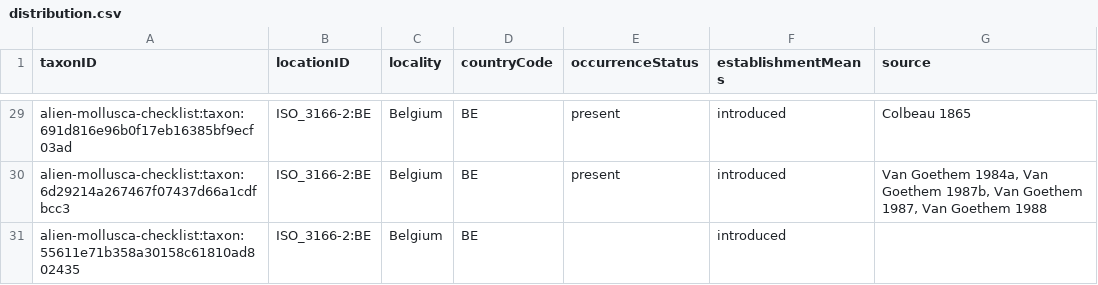
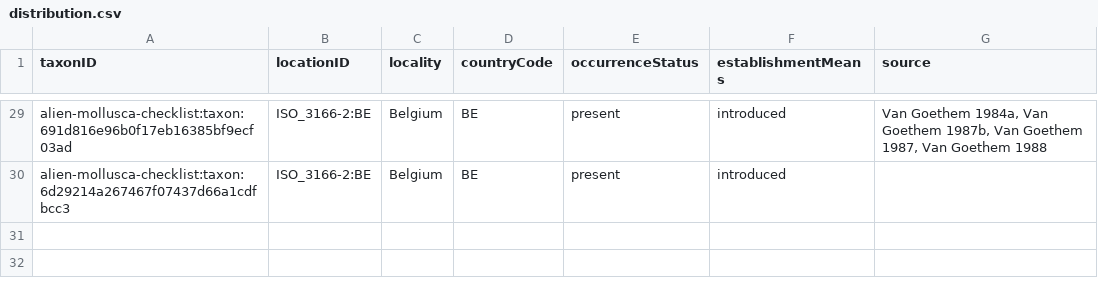
Before and after one commit to trias-project/alien-mollusca-checklist, a CSV file: data/processed/distribution.csv, drawn as a sheet; only a part is shown, gaps mark what is left out; the diff covers the shown part only; the diff names each change by its address in the sheet, - before the commit and + after, or states it on an @@ line.

```diff
--- a/data/processed/distribution.csv
+++ b/data/processed/distribution.csv
-G29 (source): Colbeau 1865
+G29 (source): Van Goethem 1984a, Van Goethem 1987b, Van Goethem 1987, Van Goethem 1988
-G30 (source): Van Goethem 1984a, Van Goethem 1987b, Van Goethem 1987, Van Goethem 1988
+G30 (source): (empty)
-row 31: alien-mollusca-checklist:taxon:55611e71b358a30158c61810ad802435 | ISO_3166-2:BE | Belgium | BE |  | introduced
```
Also changed, not shown: 24 edited cells elsewhere in this file, 1 other file.
